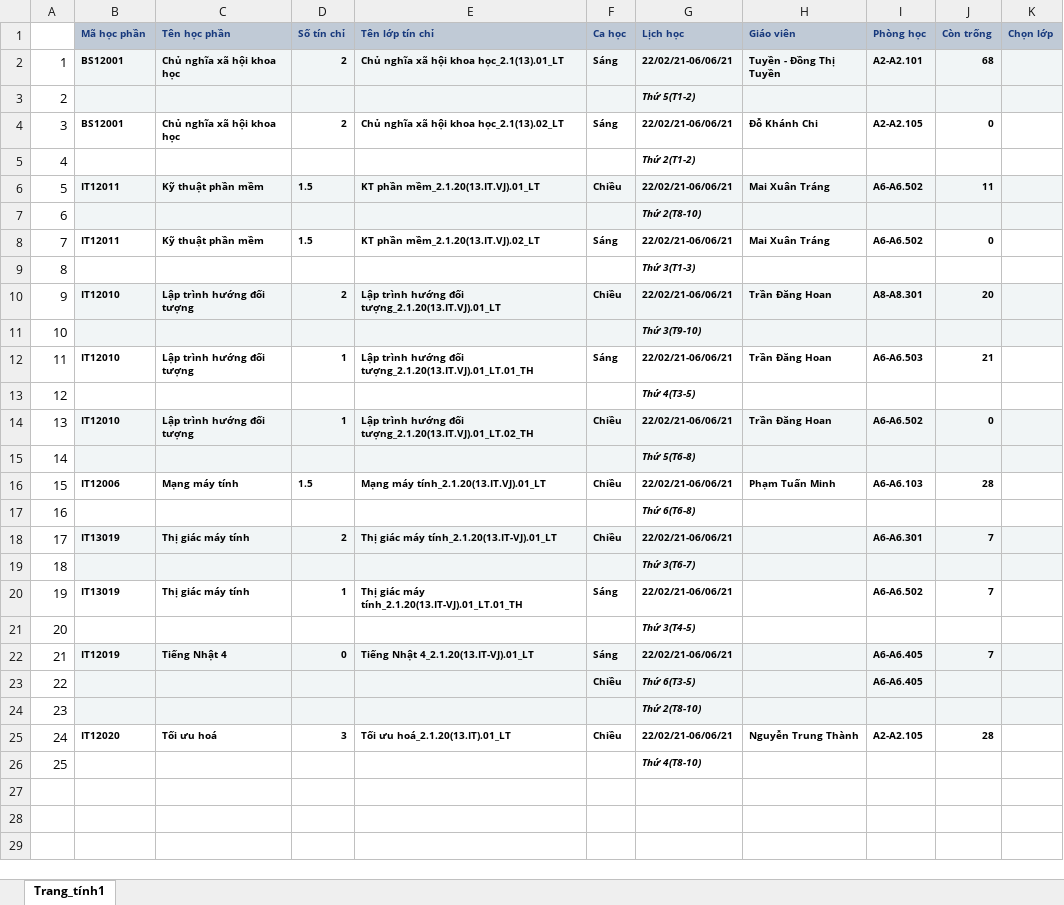
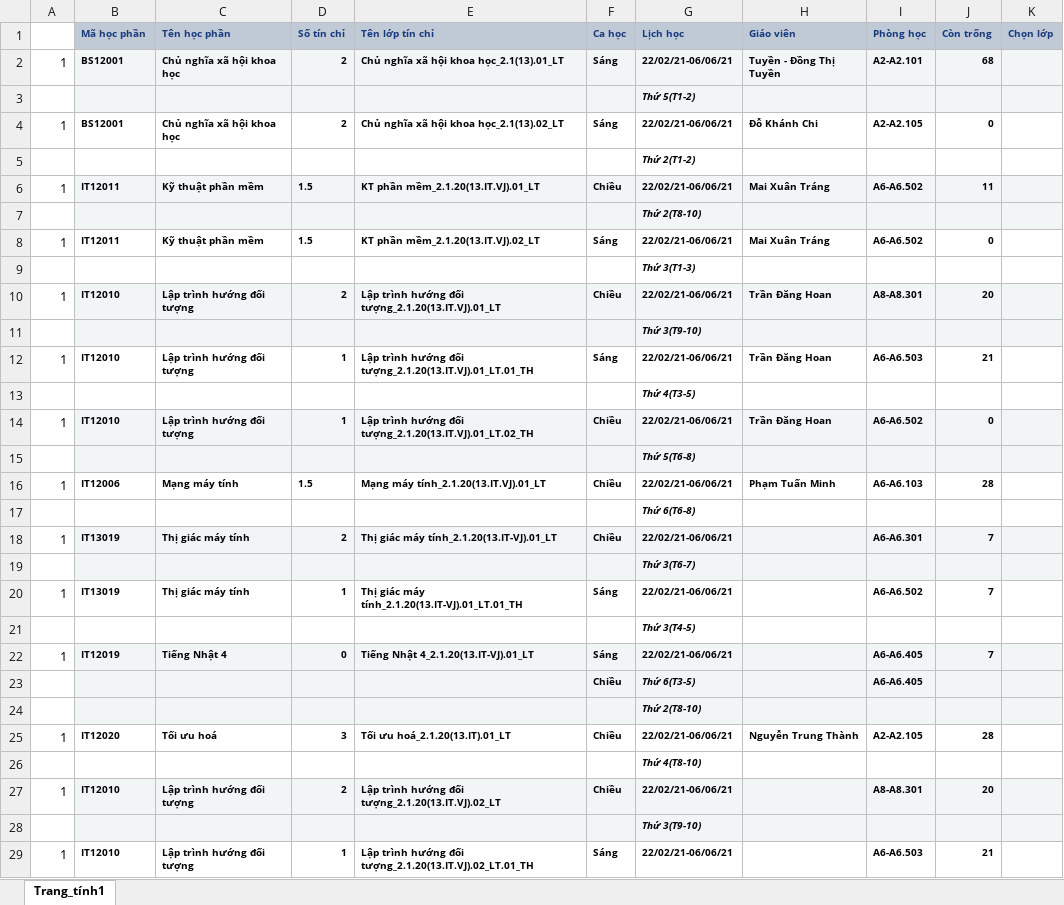
Before and after one commit to hoangkhacphuc/CS_Phe, an Excel workbook: Tin_chi.xlsx, sheet Trang_tính1, drawn as a sheet; only a part is shown; values as stored, in another font and other column widths than the file's, no borders; the diff covers the shown part only; the diff names each change by its address in the sheet, - before the commit and + after, or states it on an @@ line.

```diff
--- a/Tin_chi.xlsx (sheet Trang_tính1)
+++ b/Tin_chi.xlsx (sheet Trang_tính1)
-A3: 2
+A3: (empty)
-A4: 3
+A4: 1
-A5: 4
+A5: (empty)
-A6: 5
+A6: 1
-A7: 6
+A7: (empty)
-A8: 7
+A8: 1
-A9: 8
+A9: (empty)
-A10: 9
+A10: 1
-A11: 10
+A11: (empty)
-A12: 11
+A12: 1
-A13: 12
+A13: (empty)
-A14: 13
+A14: 1
-A15: 14
+A15: (empty)
-A16: 15
+A16: 1
-A17: 16
+A17: (empty)
-A18: 17
+A18: 1
-A19: 18
+A19: (empty)
-A20: 19
+A20: 1
-A21: 20
+A21: (empty)
-A22: 21
+A22: 1
-A23: 22
+A23: (empty)
-A24: 23
+A24: (empty)
-A25: 24
+A25: 1
-A26: 25
+A26: (empty)
+row 27: 1 | IT12010 | Lập trình hướng đối tượng | 2 | Lập trình hướng đối tượng_2.1.20(13.IT.VJ).02_LT | Chiều | 22/02/21-06/06/21 |  | A8-A8.301 | 20
+row 28:  |  |  |  |  |  | Thứ 3(T9-10)
+row 29: 1 | IT12010 | Lập trình hướng đối tượng | 1 | Lập trình hướng đối tượng_2.1.20(13.IT.VJ).02_LT.01_TH | Sáng | 22/02/21-06/06/21 |  | A6-A6.503 | 21
```
Also changed, not shown: 3 added rows elsewhere in this sheet, 7 other files.
